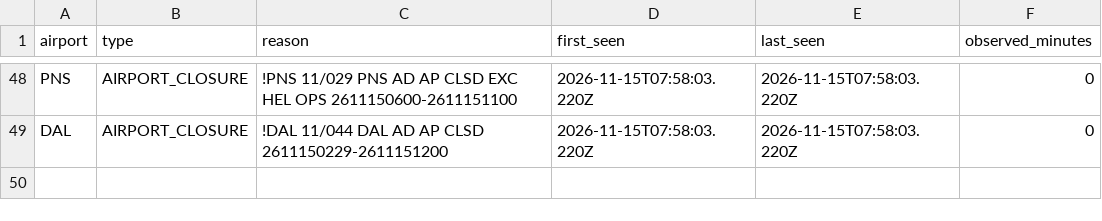
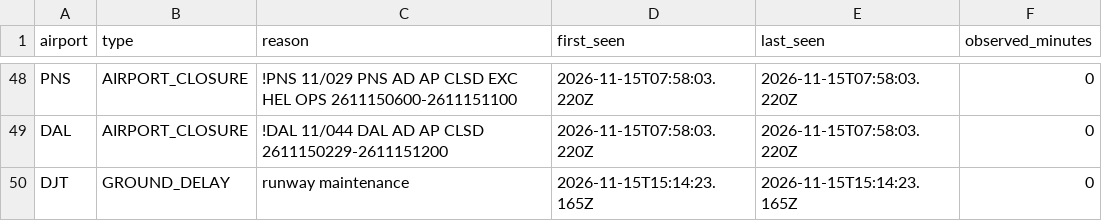
Before and after one commit to EthicalLemon/OffBlock, a CSV file: docs/data/events.csv, drawn as a sheet; only a part is shown, gaps mark what is left out.

```diff
--- a/docs/data/events.csv
+++ b/docs/data/events.csv
@@ -49 +49,2 @@ PNS,AIRPORT_CLOSURE,!PNS 11/029 PNS AD AP CLSD EXC HEL OPS 2611150600-2611151100
 DAL,AIRPORT_CLOSURE,!DAL 11/044 DAL AD AP CLSD 2611150229-2611151200,2026-11-15T07:58:03.220Z,2026-11-15T07:58:03.220Z,0
+DJT,GROUND_DELAY,runway maintenance,2026-11-15T15:14:23.165Z,2026-11-15T15:14:23.165Z,0
```
Also changed, not shown: 1 other file.
